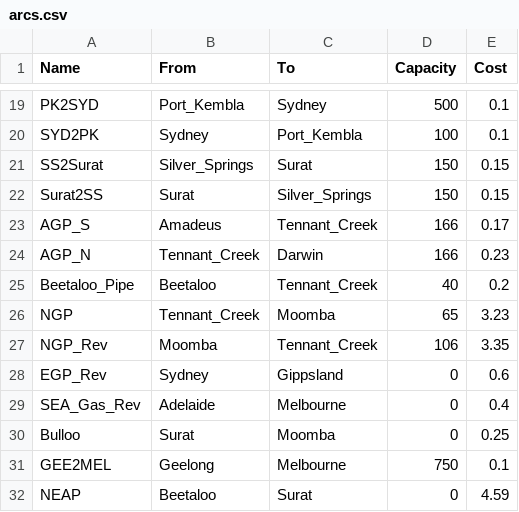
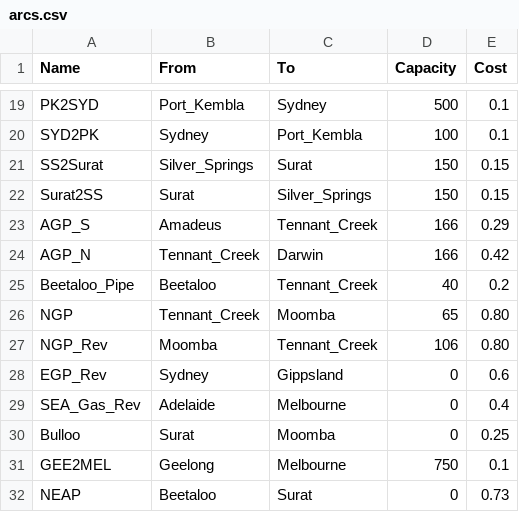
Before and after one commit to mhs795/GARY-gas-allocation-and-regional-yield, a CSV file: src/data/arcs.csv, drawn as a sheet; only a part is shown, gaps mark what is left out.

```diff
--- a/src/data/arcs.csv
+++ b/src/data/arcs.csv
@@ -22,7 +22,7 @@ SS2Surat,Silver_Springs,Surat,150,0.15
 Surat2SS,Surat,Silver_Springs,150,0.15
-AGP_S,Amadeus,Tennant_Creek,166,0.17
-AGP_N,Tennant_Creek,Darwin,166,0.23
+AGP_S,Amadeus,Tennant_Creek,166,0.29
+AGP_N,Tennant_Creek,Darwin,166,0.42
 Beetaloo_Pipe,Beetaloo,Tennant_Creek,40,0.2
-NGP,Tennant_Creek,Moomba,65,3.23
-NGP_Rev,Moomba,Tennant_Creek,106,3.35
+NGP,Tennant_Creek,Moomba,65,0.80
+NGP_Rev,Moomba,Tennant_Creek,106,0.80
 EGP_Rev,Sydney,Gippsland,0,0.6
@@ -31,2 +31,2 @@ Bulloo,Surat,Moomba,0,0.25
 GEE2MEL,Geelong,Melbourne,750,0.1
-NEAP,Beetaloo,Surat,0,4.59
+NEAP,Beetaloo,Surat,0,0.73
```
Also changed, not shown: src/data/expansion_options.csv, 1 other file.
